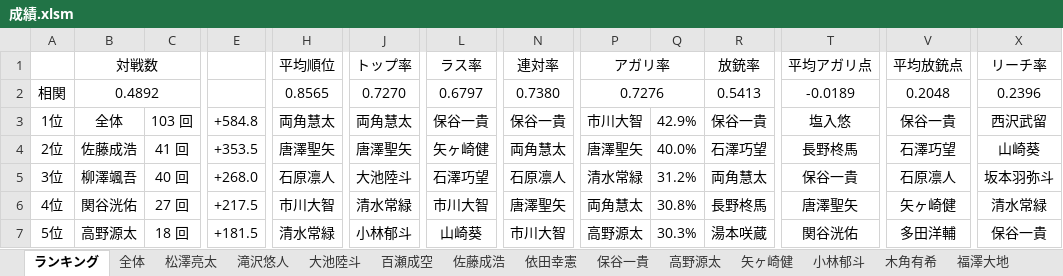
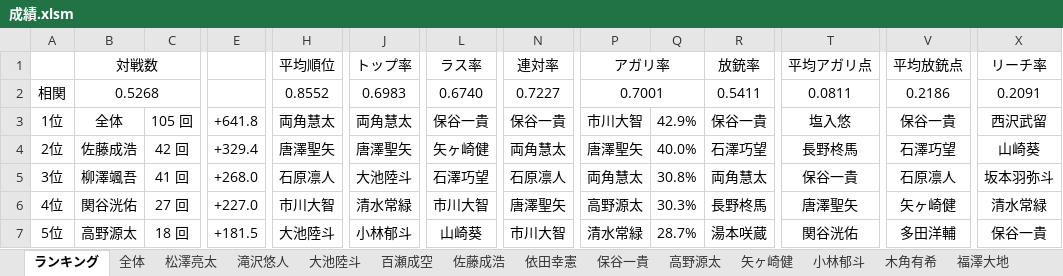
Before and after one commit to daicho/mahjong-club, an Excel workbook: 成績管理システム/成績.xlsm, sheet ランキング, drawn as a sheet; only a part is shown, gaps mark what is left out; values as stored, in another font and other column widths than the file's, no borders; charts and pictures not drawn; the diff covers the shown part only; the diff names each change by its address in the sheet, - before the commit and + after, or states it on an @@ line.

```diff
--- a/成績管理システム/成績.xlsm (sheet ランキング)
+++ b/成績管理システム/成績.xlsm (sheet ランキング)
-B2: 0.4892
+B2: 0.5268
-H2: 0.8565
+H2: 0.8552
-J2: 0.7270
+J2: 0.6983
-L2: 0.6797
+L2: 0.6740
-N2: 0.7380
+N2: 0.7227
-P2: 0.7276
+P2: 0.7001
-R2: 0.5413
+R2: 0.5411
-T2: -0.0189
+T2: 0.0811
-V2: 0.2048
+V2: 0.2186
-X2: 0.2396
+X2: 0.2091
-C3: 103 回
+C3: 105 回
-E3: +584.8
+E3: +641.8
-C4: 41 回
+C4: 42 回
-E4: +353.5
+E4: +329.4
-C5: 40 回
+C5: 41 回
-P5: 清水常緑
+P5: 両角慧太
-Q5: 31.2%
+Q5: 30.8%
-E6: +217.5
+E6: +227.0
-P6: 両角慧太
+P6: 高野源太
-Q6: 30.8%
+Q6: 30.3%
-H7: 清水常緑
+H7: 大池陸斗
-P7: 高野源太
+P7: 清水常緑
-Q7: 30.3%
+Q7: 28.7%
```
Also changed, not shown: 290 edited cells elsewhere in this sheet, sheet 佐藤成浩, sheet 全体, sheet 柳澤颯吾, sheet 所附快和, sheet 山本悠介, sheet 清水常緑, 37 more sheets, formulas that keep their value, charts or pictures, 成績管理システム/点数.xlsm, 32 other files.
